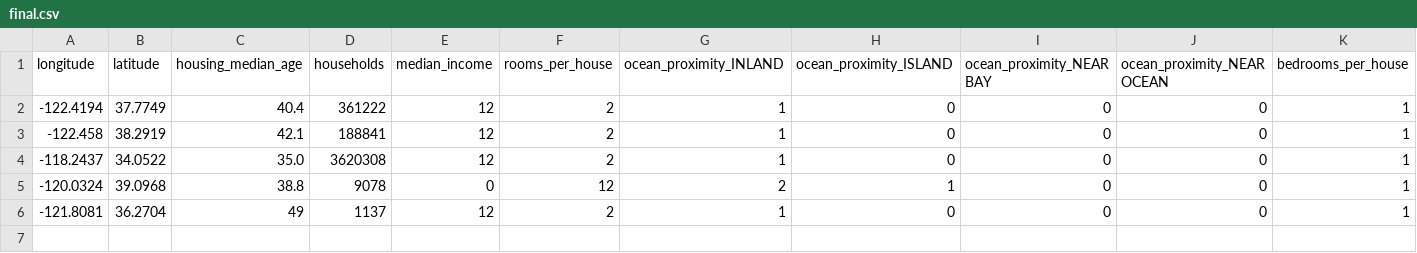
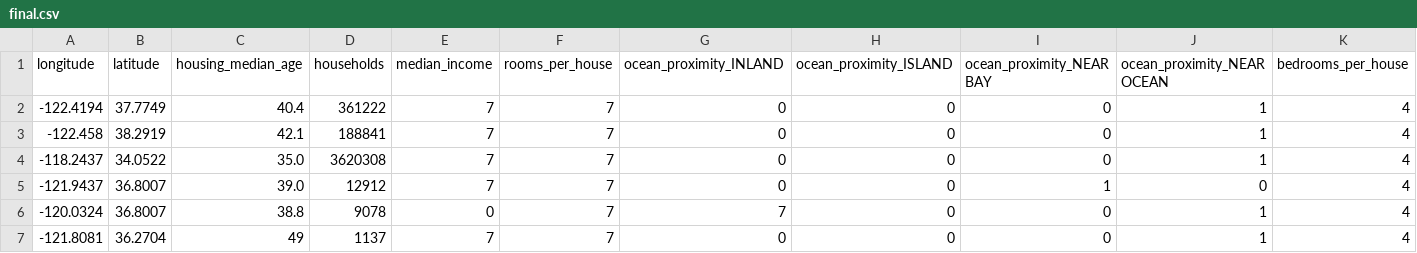
Before and after one commit to Theganeshpatil/The-Big-Orange, a CSV file: final.csv, drawn as a sheet.

```diff
--- a/final.csv
+++ b/final.csv
@@ -1,6 +1,7 @@
 longitude,latitude,housing_median_age,households,median_income,rooms_per_house,ocean_proximity_INLAND,ocean_proximity_ISLAND,ocean_proximity_NEAR BAY,ocean_proximity_NEAR OCEAN,bedrooms_per_house
--122.4194,37.7749,40.4,361222,12,2,1,0,0,0,1
--122.458,38.2919,42.1,188841,12,2,1,0,0,0,1
--118.2437,34.0522,35.0,3620308,12,2,1,0,0,0,1
--120.0324,39.0968,38.8,9078,0,12,2,1,0,0,1
--121.8081,36.2704,49,1137,12,2,1,0,0,0,1
+-122.4194,37.7749,40.4,361222,7,7,0,0,0,1,4
+-122.458,38.2919,42.1,188841,7,7,0,0,0,1,4
+-118.2437,34.0522,35.0,3620308,7,7,0,0,0,1,4
+-121.9437,36.8007,39.0,12912,7,7,0,0,1,0,4
+-120.0324,36.8007,38.8,9078,0,7,7,0,0,1,4
+-121.8081,36.2704,49,1137,7,7,0,0,0,1,4
```
Also changed, not shown: 6 other files.
